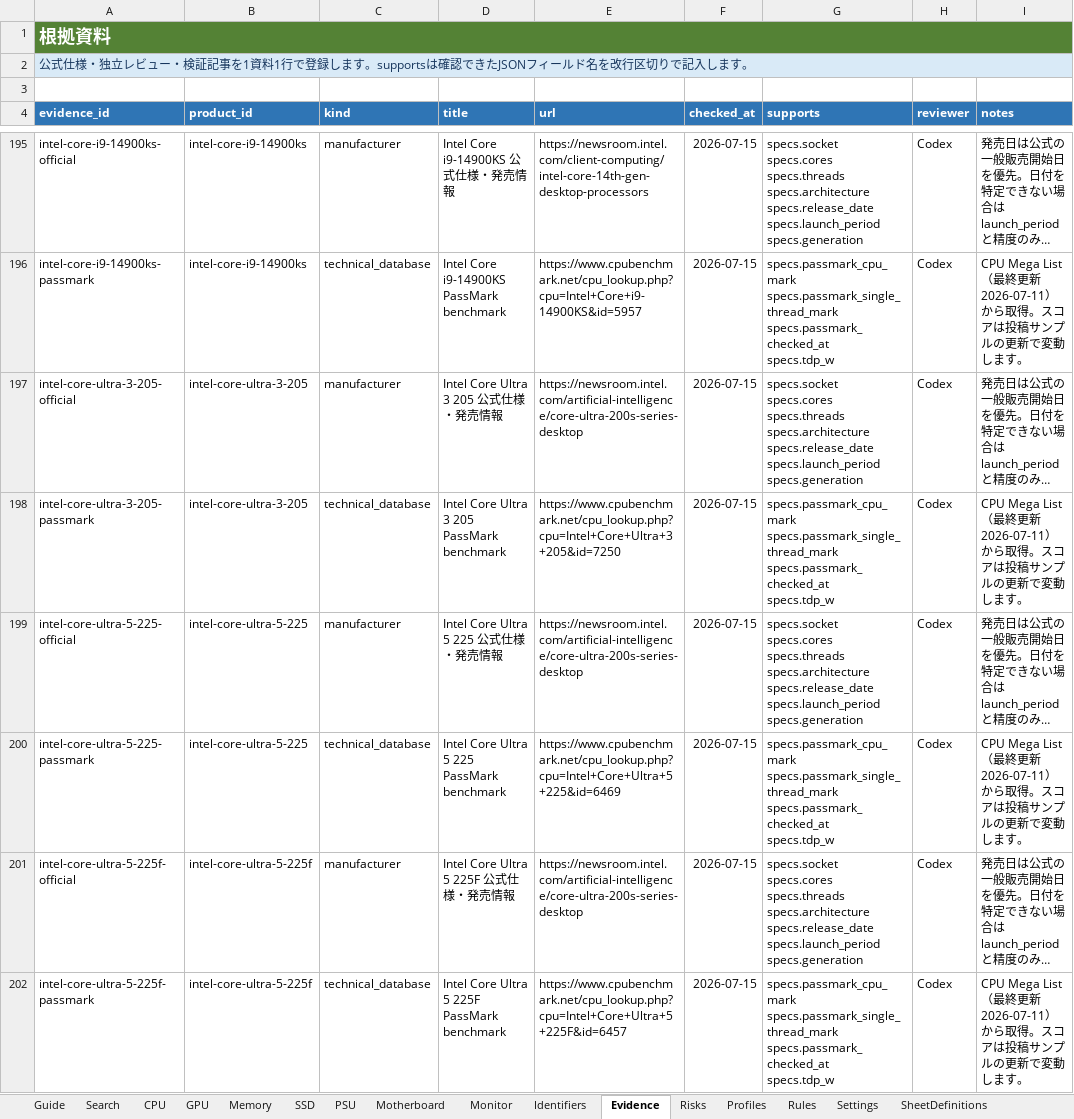
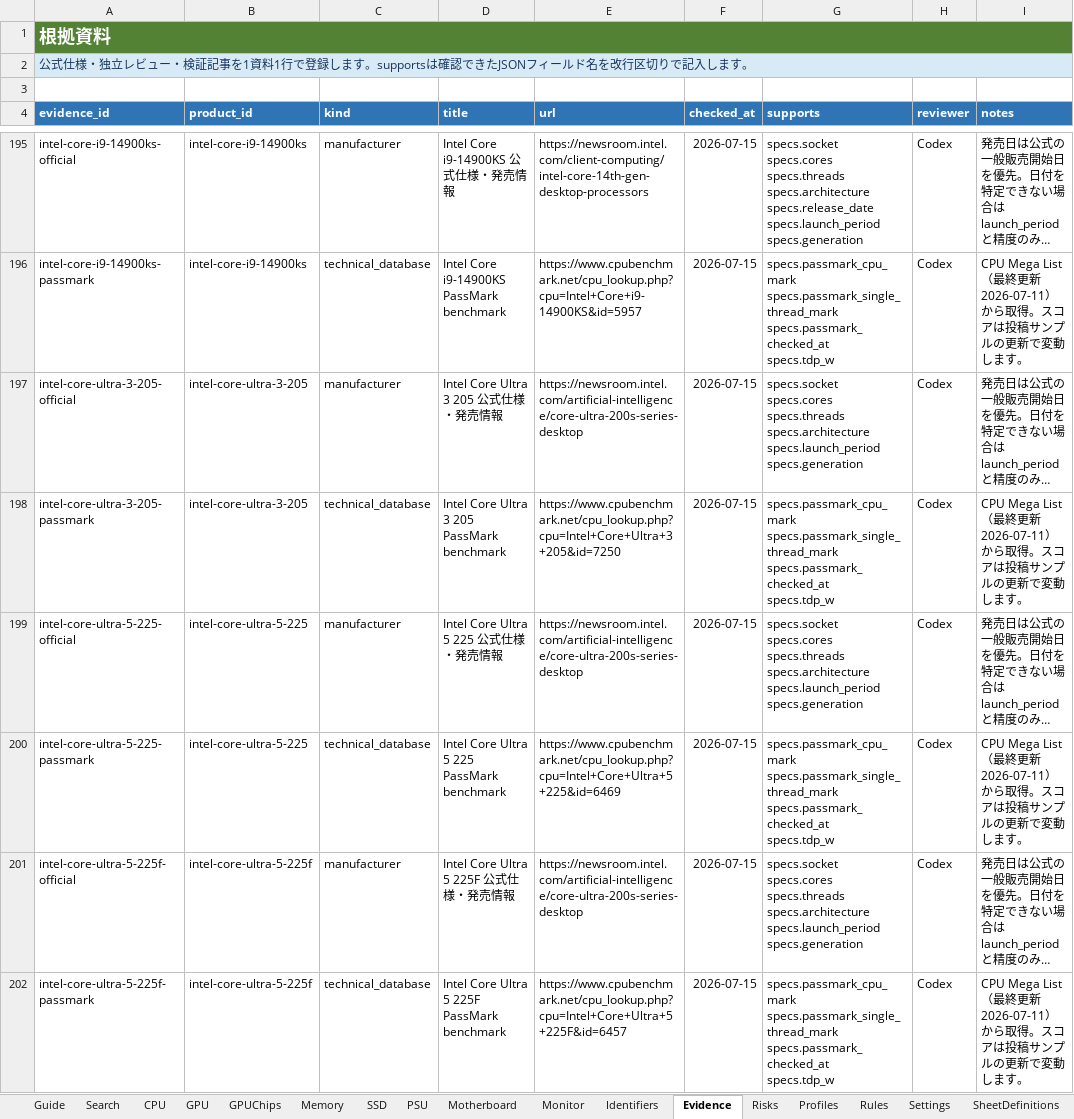
Before and after one commit to chijimi33/amazon_price_checker, an Excel workbook: catalog/quality_catalog.xlsx, sheet Evidence, drawn as a sheet; only a part is shown, gaps mark what is left out; long unchanged cells end in …; values as stored, in another font and other column widths than the file's, no borders; table styles not drawn; ↵ is a line break in a cell; the diff covers the shown part only; the diff names each change by its address in the sheet, - before the commit and + after, or states it on an @@ line.

```diff
--- a/catalog/quality_catalog.xlsx (sheet Evidence)
+++ b/catalog/quality_catalog.xlsx (sheet Evidence)
-G197 (supports): …specs.threads ↵ specs.architecture ↵ specs.release_date ↵ specs.launch_period ↵ specs.generation
+G197 (supports): …specs.threads ↵ specs.architecture ↵ specs.launch_period ↵ specs.generation
-G199 (supports): …specs.threads ↵ specs.architecture ↵ specs.release_date ↵ specs.launch_period ↵ specs.generation
+G199 (supports): …specs.threads ↵ specs.architecture ↵ specs.launch_period ↵ specs.generation
-G201 (supports): …specs.threads ↵ specs.architecture ↵ specs.release_date ↵ specs.launch_period ↵ specs.generation
+G201 (supports): …specs.threads ↵ specs.architecture ↵ specs.launch_period ↵ specs.generation
```
Also changed, not shown: 24 added rows and 18 edited cells elsewhere in this sheet, sheet GPU, sheet Lists, sheet Search, other sheet tabs, 5 other files.
